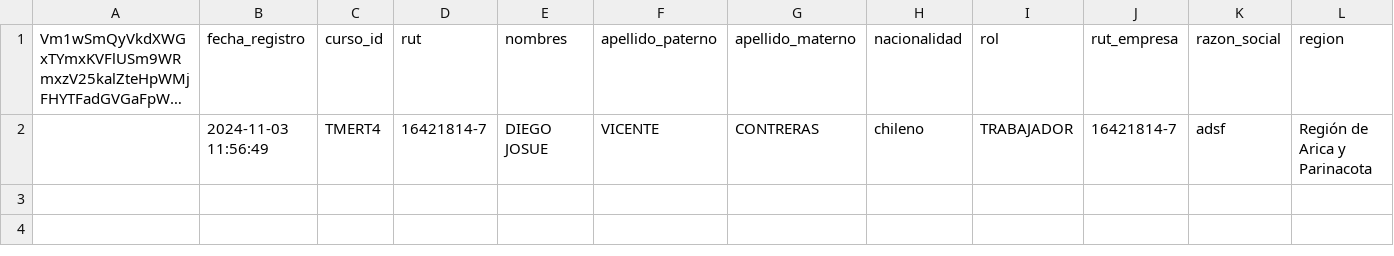
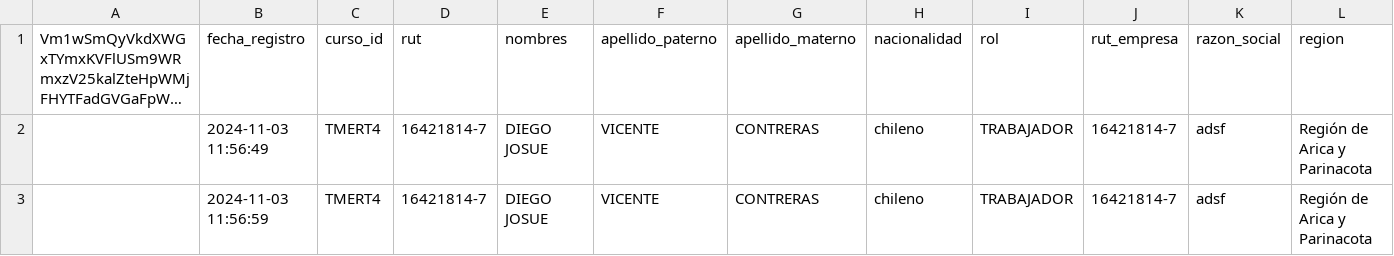
Before and after one commit to DVicenteC/InscripcionCursoTMERT, a CSV file: data/registros.csv, drawn as a sheet; only a part is shown; long unchanged cells end in …; rows hold the shown columns only; the diff names each change by its address in the sheet, - before the commit and + after, or states it on an @@ line.

Commit message:
Nuevo registro 2024-11-03 11:57:00.594540

```diff
--- a/data/registros.csv
+++ b/data/registros.csv
+row 3:  | 2024-11-03 11:56:59 | TMERT4 | 16421814-7 | DIEGO JOSUE | VICENTE | CONTRERAS | chileno | TRABAJADOR | 16421814-7 | adsf | Región de Arica y Parinacota
```
